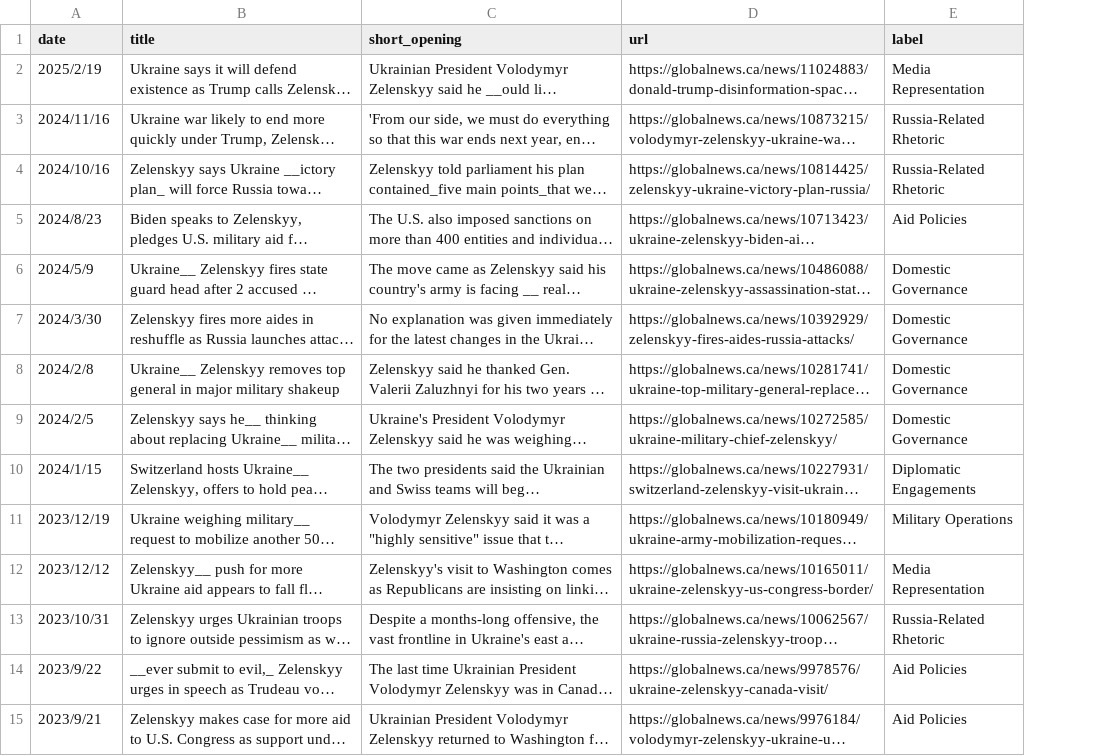
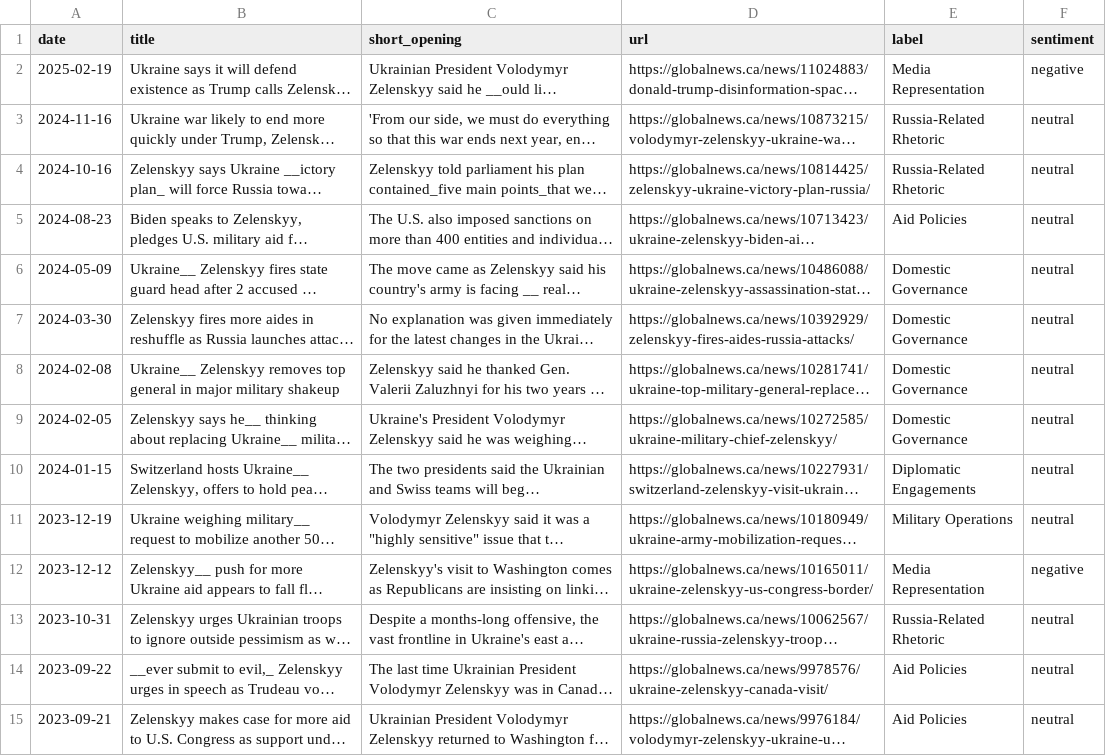
Before and after one commit to itsok1/COMP370-Final-Project, a CSV file: data/cleaned/zelensky_globalnews_filtered.csv, drawn as a sheet; only a part is shown; long unchanged cells end in …; the diff covers the shown part only; the diff names each change by its address in the sheet, - before the commit and + after, or states it on an @@ line.

```diff
--- a/data/cleaned/zelensky_globalnews_filtered.csv
+++ b/data/cleaned/zelensky_globalnews_filtered.csv
+column F (sentiment), rows 2-15: negative | neutral | neutral | neutral | neutral | neutral | neutral | neutral | neutral | neutral | negative | neutral | neutral | neutral
-A2 (date): 2025/2/19
+A2 (date): 2025-02-19
-A3 (date): 2024/11/16
+A3 (date): 2024-11-16
-A4 (date): 2024/10/16
+A4 (date): 2024-10-16
-A5 (date): 2024/8/23
+A5 (date): 2024-08-23
-A6 (date): 2024/5/9
+A6 (date): 2024-05-09
-A7 (date): 2024/3/30
+A7 (date): 2024-03-30
-A8 (date): 2024/2/8
+A8 (date): 2024-02-08
-A9 (date): 2024/2/5
+A9 (date): 2024-02-05
-A10 (date): 2024/1/15
+A10 (date): 2024-01-15
-A11 (date): 2023/12/19
+A11 (date): 2023-12-19
-A12 (date): 2023/12/12
+A12 (date): 2023-12-12
-A13 (date): 2023/10/31
+A13 (date): 2023-10-31
-A14 (date): 2023/9/22
+A14 (date): 2023-09-22
-A15 (date): 2023/9/21
+A15 (date): 2023-09-21
```
Also changed, not shown: 34 edited cells elsewhere in this file, data/cleaned/zelensky_ap_filtered.csv, data/cleaned/zelensky_ctv_filtered.csv, 9 other files.
